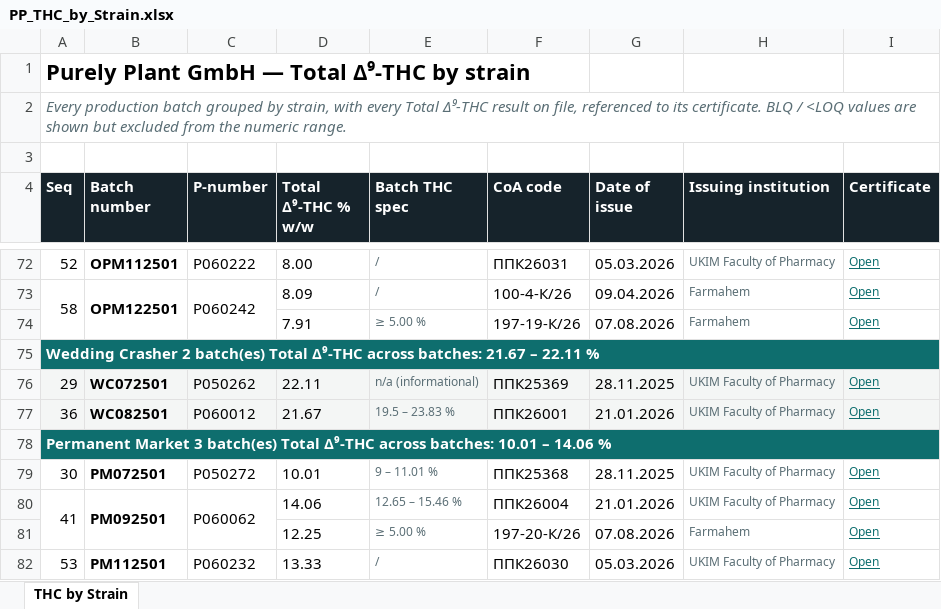
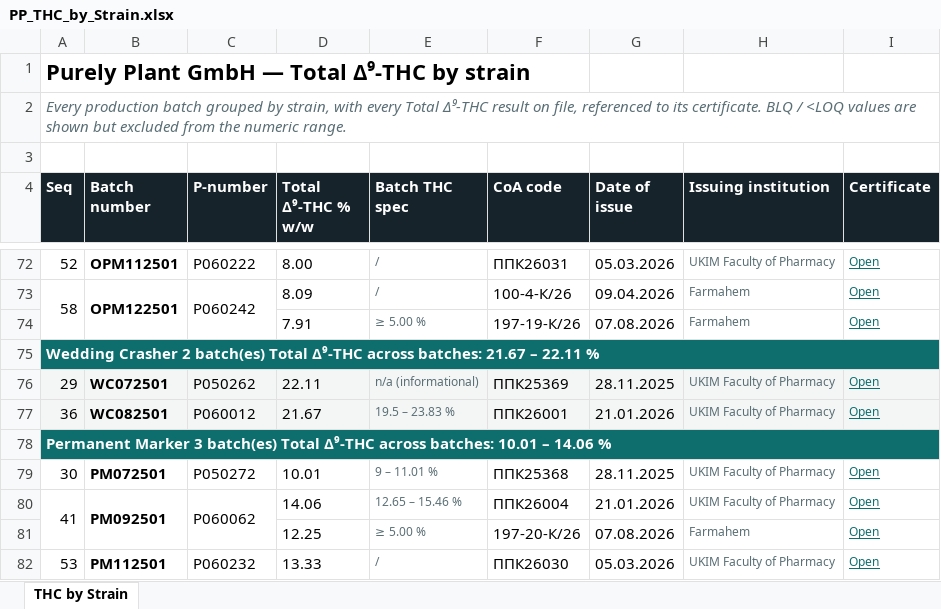
Before and after one commit to 3p4e/letta-stack, an Excel workbook: ingestion/coa_track/letta-imb-coas/exports/PP_THC_by_Strain.xlsx, sheet THC by Strain, drawn as a sheet; only a part is shown, gaps mark what is left out; values as stored, in another font and other column widths than the file's, no borders; the diff names each change by its address in the sheet, - before the commit and + after, or states it on an @@ line.

```diff
--- a/ingestion/coa_track/letta-imb-coas/exports/PP_THC_by_Strain.xlsx (sheet THC by Strain)
+++ b/ingestion/coa_track/letta-imb-coas/exports/PP_THC_by_Strain.xlsx (sheet THC by Strain)
-A78 (Seq): Permanent Market 3 batch(es)…
+A78 (Seq): Permanent Marker 3 batch(es)…
```
Also changed, not shown: ingestion/coa_track/letta-imb-coas/exports/PP_Open_Reconciliation_Items.xlsx, ingestion/coa_track/letta-imb-coas/exports/PP_Production_Batches_QC_Result_Table.xlsx, 10 other files.
